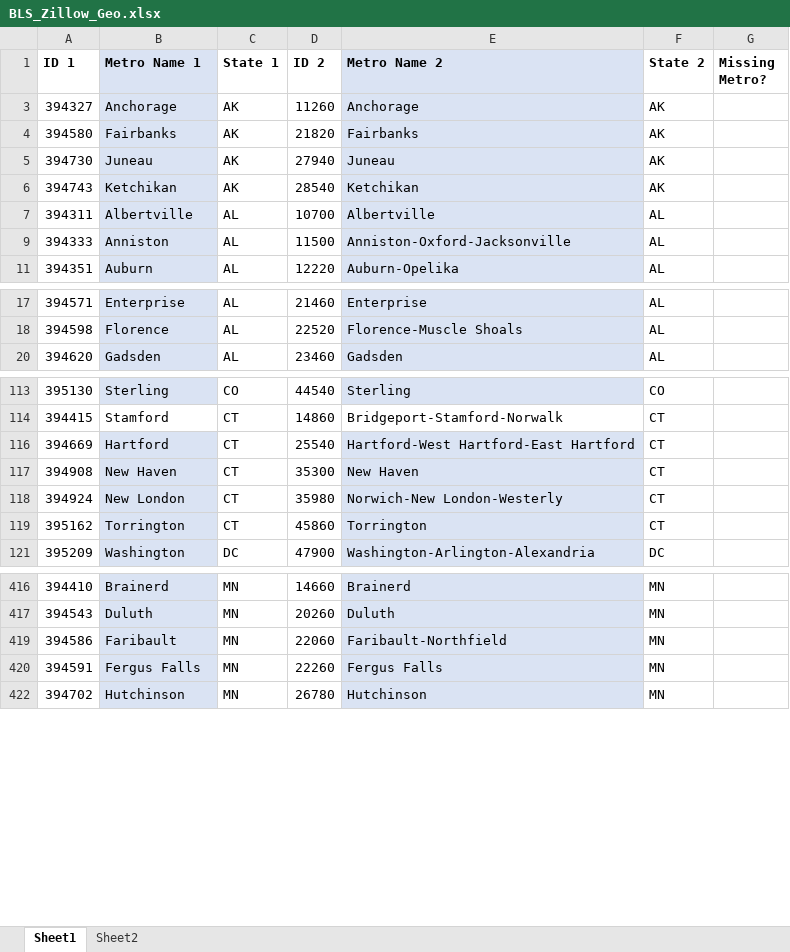
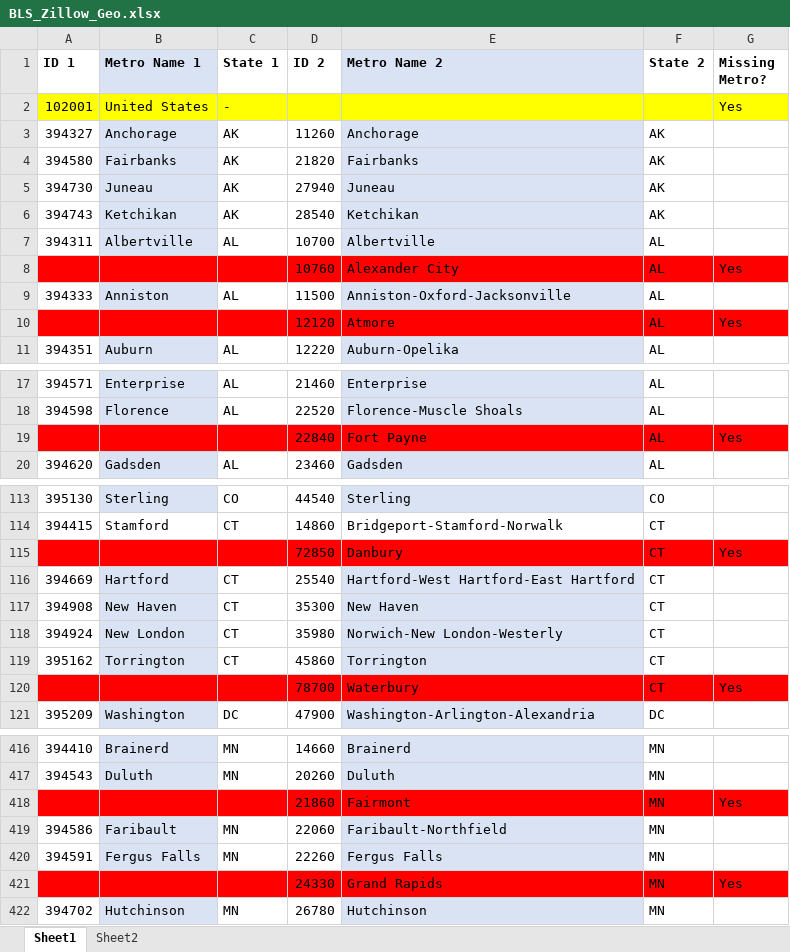
Before and after one commit to jtoh89/SO_reportdata_updater, an Excel workbook: geomapper/BLS_Zillow_Geo.xlsx, sheet Sheet1, drawn as a sheet; only a part is shown, gaps mark what is left out; values as stored, in another font and other column widths than the file's, no borders; the diff covers the shown part only; the diff names each change by its address in the sheet, - before the commit and + after, or states it on an @@ line.

```diff
--- a/geomapper/BLS_Zillow_Geo.xlsx (sheet Sheet1)
+++ b/geomapper/BLS_Zillow_Geo.xlsx (sheet Sheet1)
@@ row 2 unhidden: 102001 | United States | - |  |  |  | Yes @@
@@ row 8 unhidden:  |  |  | 10760 | Alexander City | AL | Yes @@
@@ row 10 unhidden:  |  |  | 12120 | Atmore | AL | Yes @@
@@ row 19 unhidden:  |  |  | 22840 | Fort Payne | AL | Yes @@
@@ row 115 unhidden:  |  |  | 72850 | Danbury | CT | Yes @@
@@ row 120 unhidden:  |  |  | 78700 | Waterbury | CT | Yes @@
@@ row 418 unhidden:  |  |  | 21860 | Fairmont | MN | Yes @@
@@ row 421 unhidden:  |  |  | 24330 | Grand Rapids | MN | Yes @@
```
Also changed, not shown: 1 added row and 27 hidden or unhidden rows elsewhere in this sheet, hidden cells, 9 other files.
